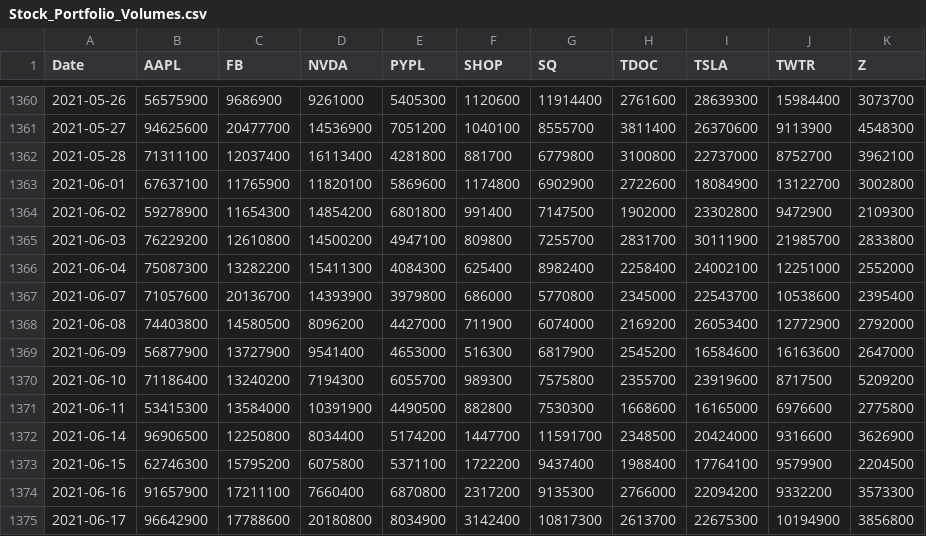
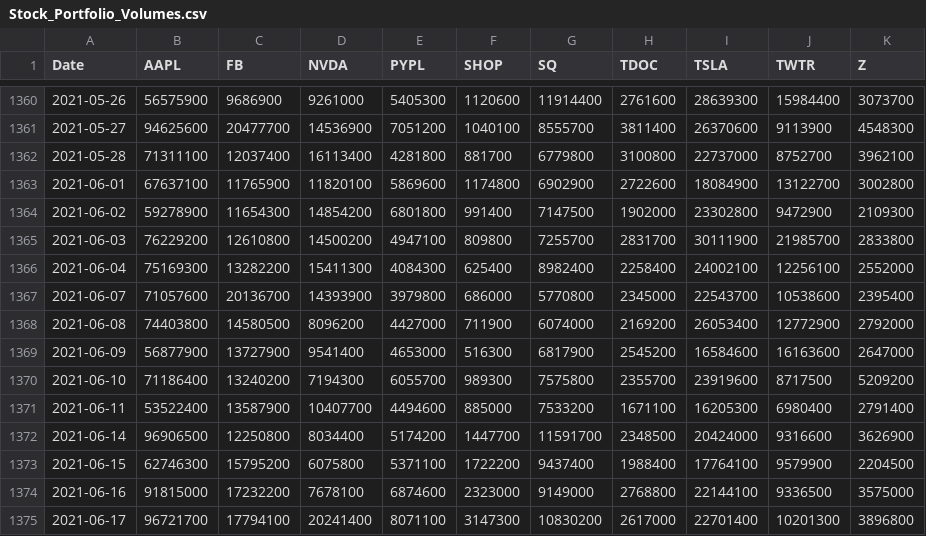
Before and after one commit to CKMitchell3/Portfolio_Analysis, a CSV file: Total_Portfolio/Resources/Stock_Portfolio_Volumes.csv, drawn as a sheet; only a part is shown, gaps mark what is left out; the diff covers the shown part only.

```diff
--- a/Total_Portfolio/Resources/Stock_Portfolio_Volumes.csv
+++ b/Total_Portfolio/Resources/Stock_Portfolio_Volumes.csv
@@ -1365,3 +1365,3 @@ Date,AAPL,FB,NVDA,PYPL,SHOP,SQ,TDOC,TSLA,TWTR,Z
 2021-06-03,76229200,12610800,14500200,4947100,809800,7255700,2831700,30111900,21985700,2833800
-2021-06-04,75087300,13282200,15411300,4084300,625400,8982400,2258400,24002100,12251000,2552000
+2021-06-04,75169300,13282200,15411300,4084300,625400,8982400,2258400,24002100,12256100,2552000
 2021-06-07,71057600,20136700,14393900,3979800,686000,5770800,2345000,22543700,10538600,2395400
@@ -1370,6 +1370,6 @@ Date,AAPL,FB,NVDA,PYPL,SHOP,SQ,TDOC,TSLA,TWTR,Z
 2021-06-10,71186400,13240200,7194300,6055700,989300,7575800,2355700,23919600,8717500,5209200
-2021-06-11,53415300,13584000,10391900,4490500,882800,7530300,1668600,16165000,6976600,2775800
+2021-06-11,53522400,13587900,10407700,4494600,885000,7533200,1671100,16205300,6980400,2791400
 2021-06-14,96906500,12250800,8034400,5174200,1447700,11591700,2348500,20424000,9316600,3626900
 2021-06-15,62746300,15795200,6075800,5371100,1722200,9437400,1988400,17764100,9579900,2204500
-2021-06-16,91657900,17211100,7660400,6870800,2317200,9135300,2766000,22094200,9332200,3573300
-2021-06-17,96642900,17788600,20180800,8034900,3142400,10817300,2613700,22675300,10194900,3856800
+2021-06-16,91815000,17232200,7678100,6874600,2323000,9149000,2768800,22144100,9336500,3575000
+2021-06-17,96721700,17794100,20241400,8071100,3147300,10830200,2617000,22701400,10201300,3896800
```
Also changed, not shown: 1 added row and 1 edited cell elsewhere in this file, 34 other files.
